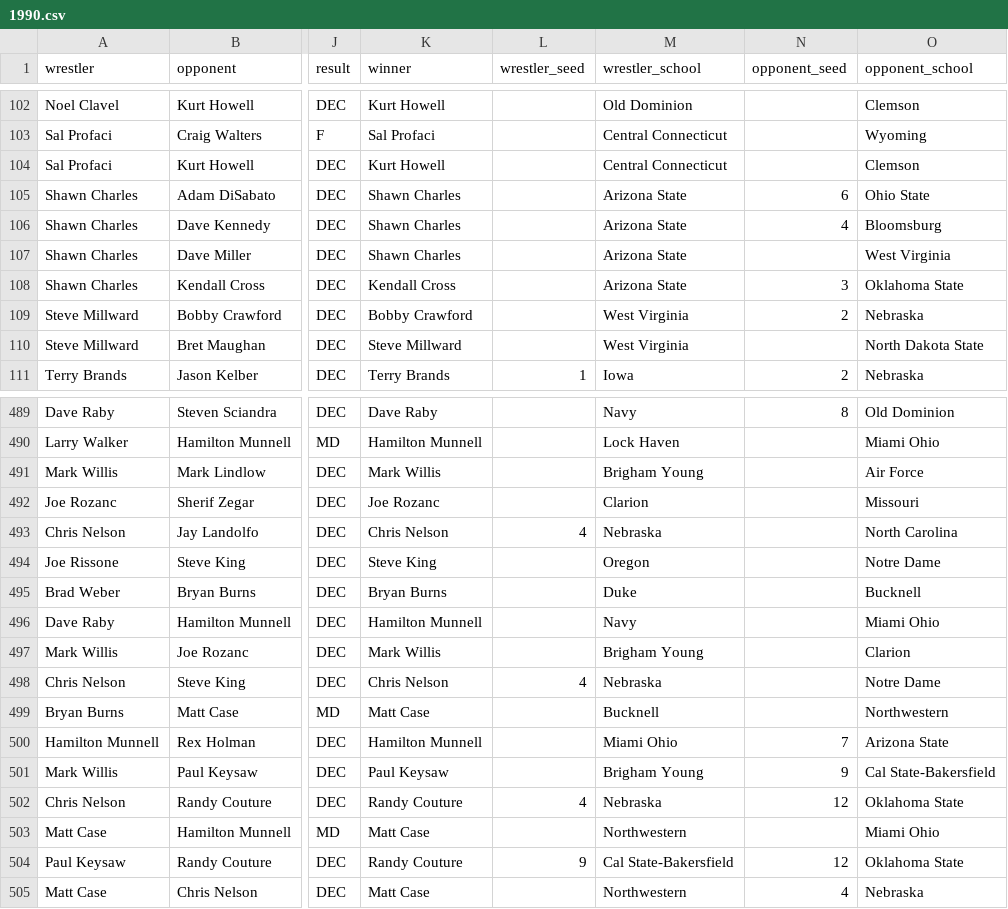
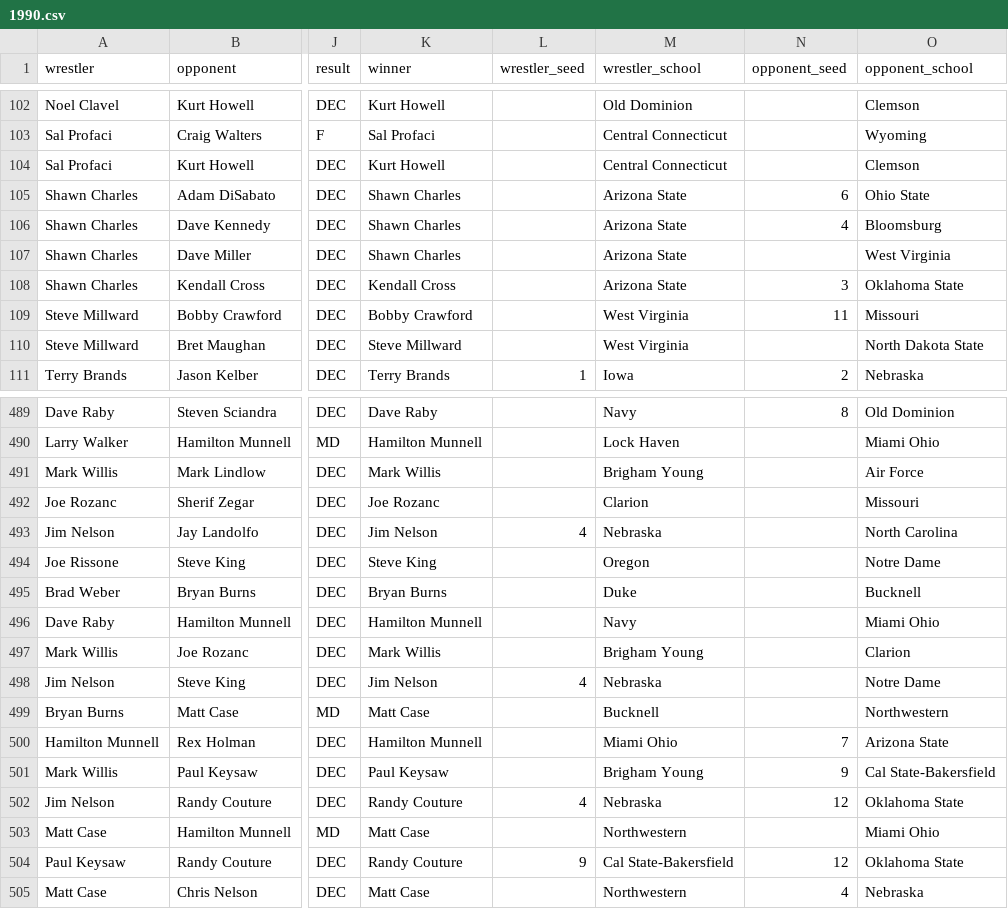
Before and after one commit to grogs84/wrestledb, a CSV file: 1990.csv, drawn as a sheet; only a part is shown, gaps mark what is left out; the diff names each change by its address in the sheet, - before the commit and + after, or states it on an @@ line.

Commit message:
Add files via upload

```diff
--- a/1990.csv
+++ b/1990.csv
-N109 (opponent_seed): 2
+N109 (opponent_seed): 11
-O109 (opponent_school): Nebraska
+O109 (opponent_school): Missouri
-A493 (wrestler): Chris Nelson
+A493 (wrestler): Jim Nelson
-K493 (winner): Chris Nelson
+K493 (winner): Jim Nelson
-A498 (wrestler): Chris Nelson
+A498 (wrestler): Jim Nelson
-K498 (winner): Chris Nelson
+K498 (winner): Jim Nelson
-A502 (wrestler): Chris Nelson
+A502 (wrestler): Jim Nelson
```
